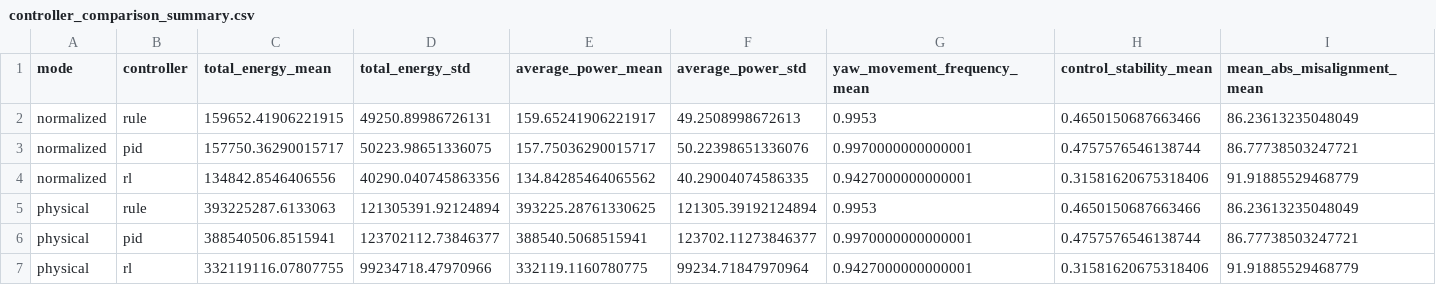
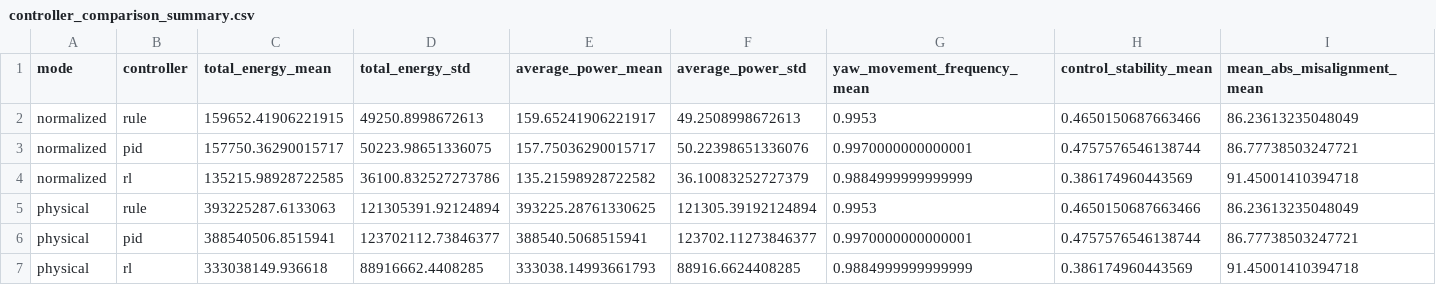
Before and after one commit to N-Jishnu/Reinforcement-Learning-Based-Intelligent-Yaw-Control-Simulation, a CSV file: windmill_yawn_system/yaw_ai_project/results/controller_comparison_summary.csv, drawn as a sheet.

```diff
--- a/windmill_yawn_system/yaw_ai_project/results/controller_comparison_summary.csv
+++ b/windmill_yawn_system/yaw_ai_project/results/controller_comparison_summary.csv
@@ -1,7 +1,7 @@
 mode,controller,total_energy_mean,total_energy_std,average_power_mean,average_power_std,yaw_movement_frequency_mean,control_stability_mean,mean_abs_misalignment_mean
-normalized,rule,159652.41906221915,49250.89986726131,159.65241906221917,49.2508998672613,0.9953,0.4650150687663466,86.23613235048049
+normalized,rule,159652.41906221915,49250.8998672613,159.65241906221917,49.2508998672613,0.9953,0.4650150687663466,86.23613235048049
 normalized,pid,157750.36290015717,50223.98651336075,157.75036290015717,50.22398651336076,0.9970000000000001,0.4757576546138744,86.77738503247721
-normalized,rl,134842.8546406556,40290.040745863356,134.84285464065562,40.29004074586335,0.9427000000000001,0.31581620675318406,91.91885529468779
+normalized,rl,135215.98928722585,36100.832527273786,135.21598928722582,36.10083252727379,0.9884999999999999,0.386174960443569,91.45001410394718
 physical,rule,393225287.6133063,121305391.92124894,393225.28761330625,121305.39192124894,0.9953,0.4650150687663466,86.23613235048049
 physical,pid,388540506.8515941,123702112.73846377,388540.5068515941,123702.11273846377,0.9970000000000001,0.4757576546138744,86.77738503247721
-physical,rl,332119116.07807755,99234718.47970966,332119.1160780775,99234.71847970964,0.9427000000000001,0.31581620675318406,91.91885529468779
+physical,rl,333038149.936618,88916662.4408285,333038.14993661793,88916.6624408285,0.9884999999999999,0.386174960443569,91.45001410394718
```
Also changed, not shown: windmill_yawn_system/yaw_ai_project/results/controller_comparison_runs.csv, windmill_yawn_system/yaw_ai_project/results/controller_mechanics_summary.csv, 13 other files.
